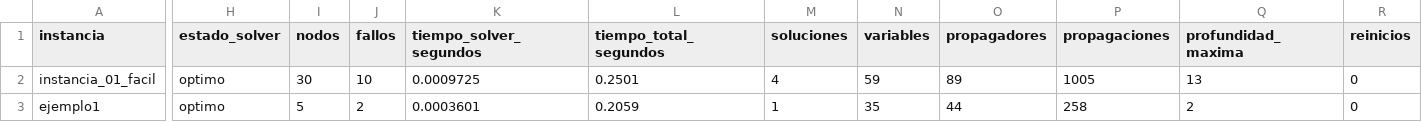
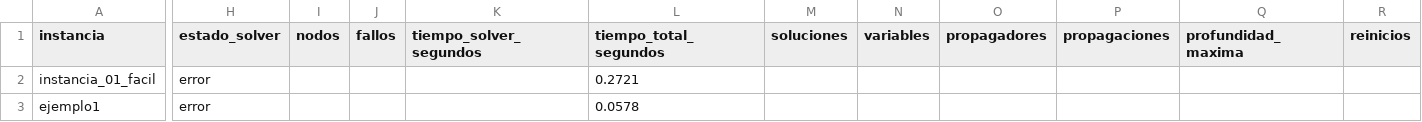
Before and after one commit to Juanes-xd/Proyecto2ADAII, a CSV file: Resultados/branch_and_bound_instancias_propias.csv, drawn as a sheet; only a part is shown, gaps mark what is left out; the diff covers the shown part only; the diff names each change by its address in the sheet, - before the commit and + after, or states it on an @@ line.

```diff
--- a/Resultados/branch_and_bound_instancias_propias.csv
+++ b/Resultados/branch_and_bound_instancias_propias.csv
-H2:H3 (estado_solver): optimo
+H2:H3 (estado_solver): error
-I2 (nodos): 30
+I2 (nodos): (empty)
-J2 (fallos): 10
+J2 (fallos): (empty)
-K2 (tiempo_solver_segundos): 0.0009725
+K2 (tiempo_solver_segundos): (empty)
-L2 (tiempo_total_segundos): 0.2501
+L2 (tiempo_total_segundos): 0.2721
-M2 (soluciones): 4
+M2 (soluciones): (empty)
-N2 (variables): 59
+N2 (variables): (empty)
-O2 (propagadores): 89
+O2 (propagadores): (empty)
-P2 (propagaciones): 1005
+P2 (propagaciones): (empty)
-Q2 (profundidad_maxima): 13
+Q2 (profundidad_maxima): (empty)
-R2:R3 (reinicios): 0
+R2:R3 (reinicios): (empty)
-I3 (nodos): 5
+I3 (nodos): (empty)
-J3 (fallos): 2
+J3 (fallos): (empty)
-K3 (tiempo_solver_segundos): 0.0003601
+K3 (tiempo_solver_segundos): (empty)
-L3 (tiempo_total_segundos): 0.2059
+L3 (tiempo_total_segundos): 0.0578
-M3 (soluciones): 1
+M3 (soluciones): (empty)
-N3 (variables): 35
+N3 (variables): (empty)
-O3 (propagadores): 44
+O3 (propagadores): (empty)
-P3 (propagaciones): 258
+P3 (propagaciones): (empty)
-Q3 (profundidad_maxima): 2
+Q3 (profundidad_maxima): (empty)
```
Also changed, not shown: 56 edited cells elsewhere in this file, Resultados/resultados_bateria_pruebas.csv, Resultados/resultados_pruebas.csv, 3 other files.
